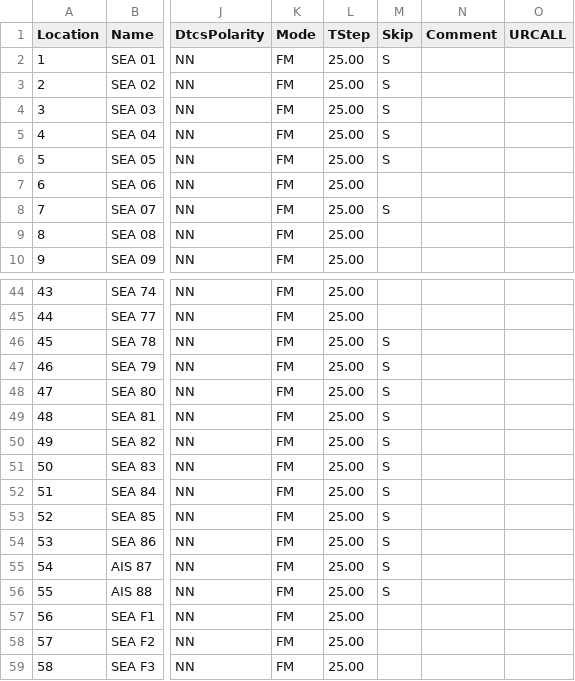
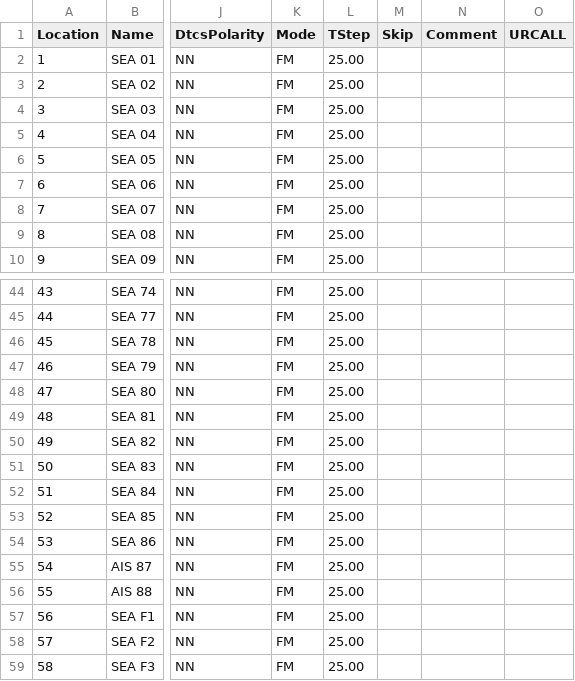
Before and after one commit to AsavarTzeth/chirp, a CSV file: stock_configs/US Marine VHF Channels.csv, drawn as a sheet; only a part is shown, gaps mark what is left out; the diff covers the shown part only; the diff names each change by its address in the sheet, - before the commit and + after, or states it on an @@ line.

```diff
--- a/stock_configs/US Marine VHF Channels.csv
+++ b/stock_configs/US Marine VHF Channels.csv
-M2:M6 (Skip): S
+M2:M6 (Skip): (empty)
-M8 (Skip): S
+M8 (Skip): (empty)
-M46:M56 (Skip): S
+M46:M56 (Skip): (empty)
```
Also changed, not shown: 17 edited cells elsewhere in this file, stock_configs/FR Marine VHF Channels.csv, stock_configs/US 60 meter channels (Center).csv, 5 other files.
